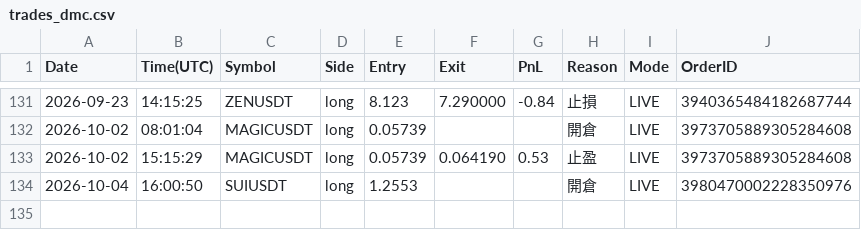
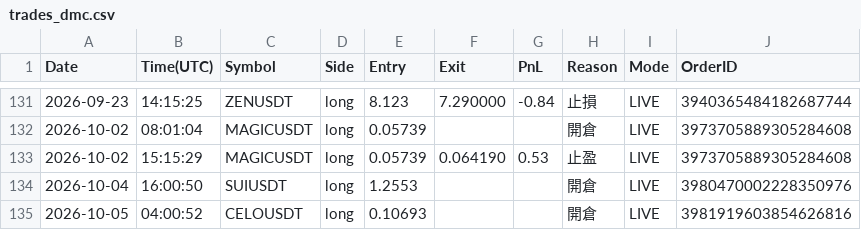
Before and after one commit to RobertChu1996/claude-tradingview-mcp-trading, a CSV file: trades_dmc.csv, drawn as a sheet; only a part is shown, gaps mark what is left out.

```diff
--- a/trades_dmc.csv
+++ b/trades_dmc.csv
@@ -134 +134,2 @@ Date,Time(UTC),Symbol,Side,Entry,Exit,PnL,Reason,Mode,OrderID
 2026-10-04,16:00:50,SUIUSDT,long,1.2553,,,開倉,LIVE,3980470002228350976
+2026-10-05,04:00:52,CELOUSDT,long,0.10693,,,開倉,LIVE,3981919603854626816
```
Also changed, not shown: 4 other files.
